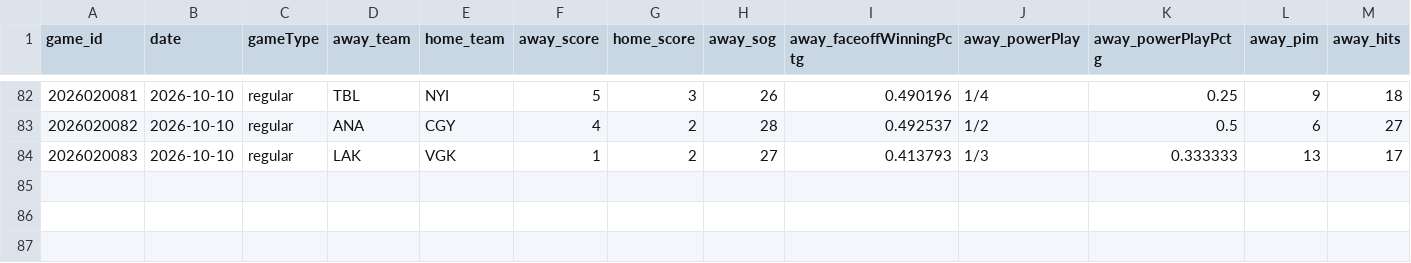
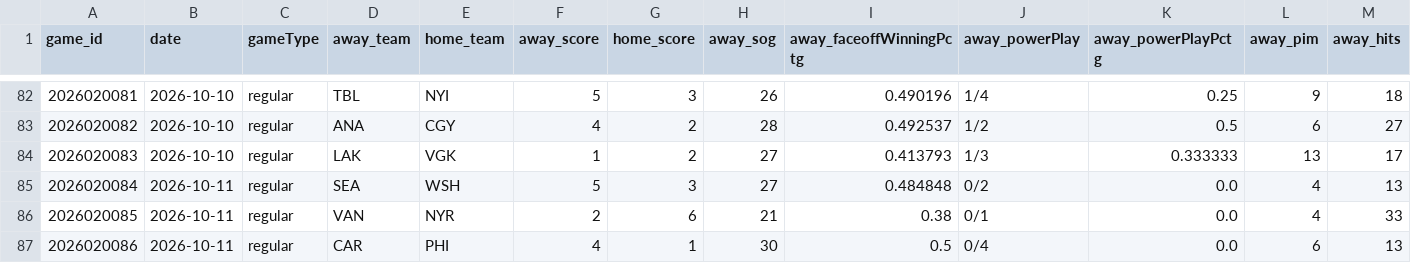
Before and after one commit to zombiegirlcz/statistiky, a CSV file: hokej/NHL_2026-2027.csv, drawn as a sheet; only a part is shown, gaps mark what is left out; rows hold the shown columns only; the diff names each change by its address in the sheet, - before the commit and + after, or states it on an @@ line.

```diff
--- a/hokej/NHL_2026-2027.csv
+++ b/hokej/NHL_2026-2027.csv
+row 85: 2026020084 | 2026-10-11 | regular | SEA | WSH | 5 | 3 | 27 | 0.484848 | 0/2 | 0.0 | 4 | 13
+row 86: 2026020085 | 2026-10-11 | regular | VAN | NYR | 2 | 6 | 21 | 0.38 | 0/1 | 0.0 | 4 | 33
+row 87: 2026020086 | 2026-10-11 | regular | CAR | PHI | 4 | 1 | 30 | 0.5 | 0/4 | 0.0 | 6 | 13
```
Also changed, not shown: 1 other file.
